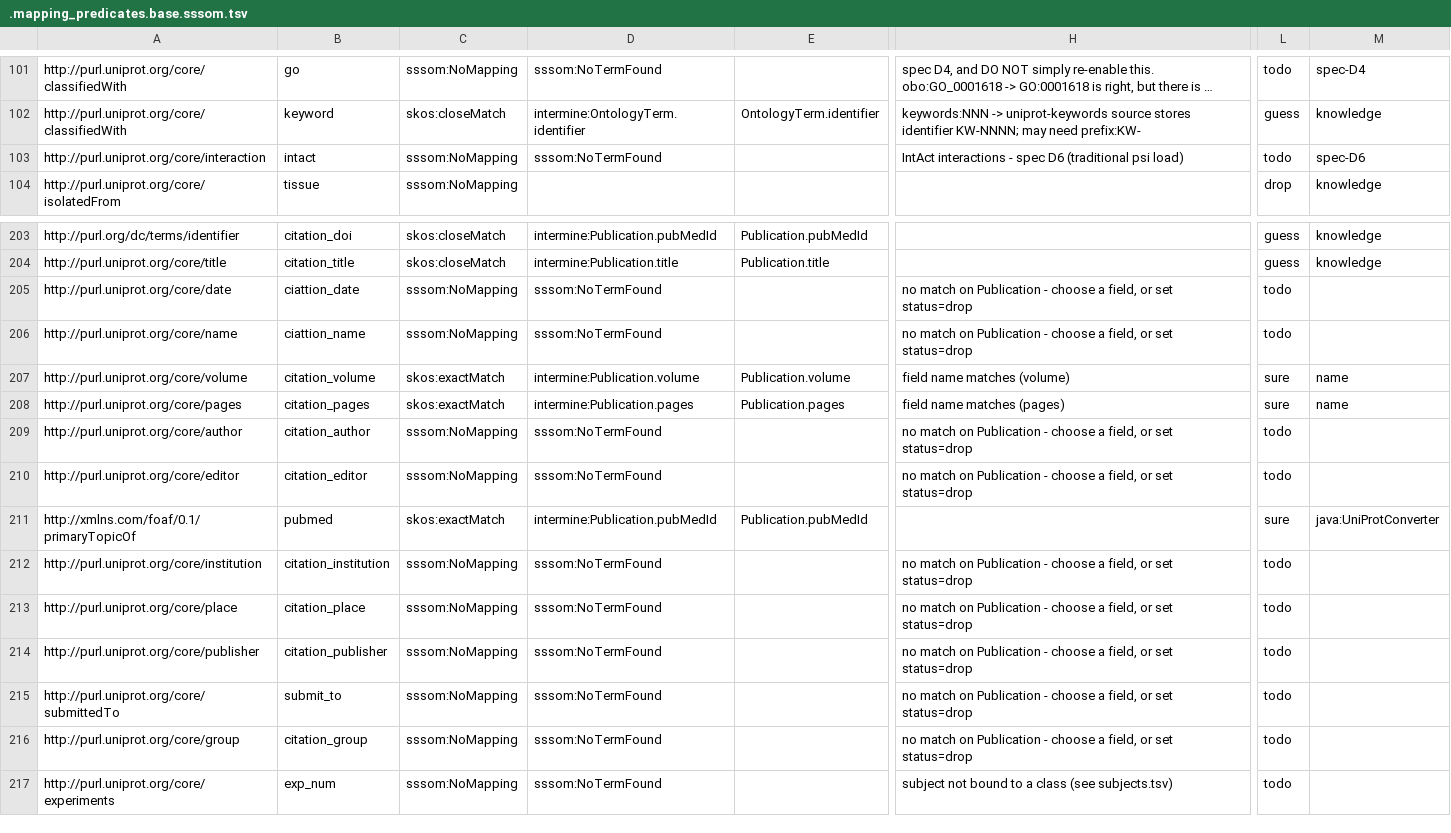
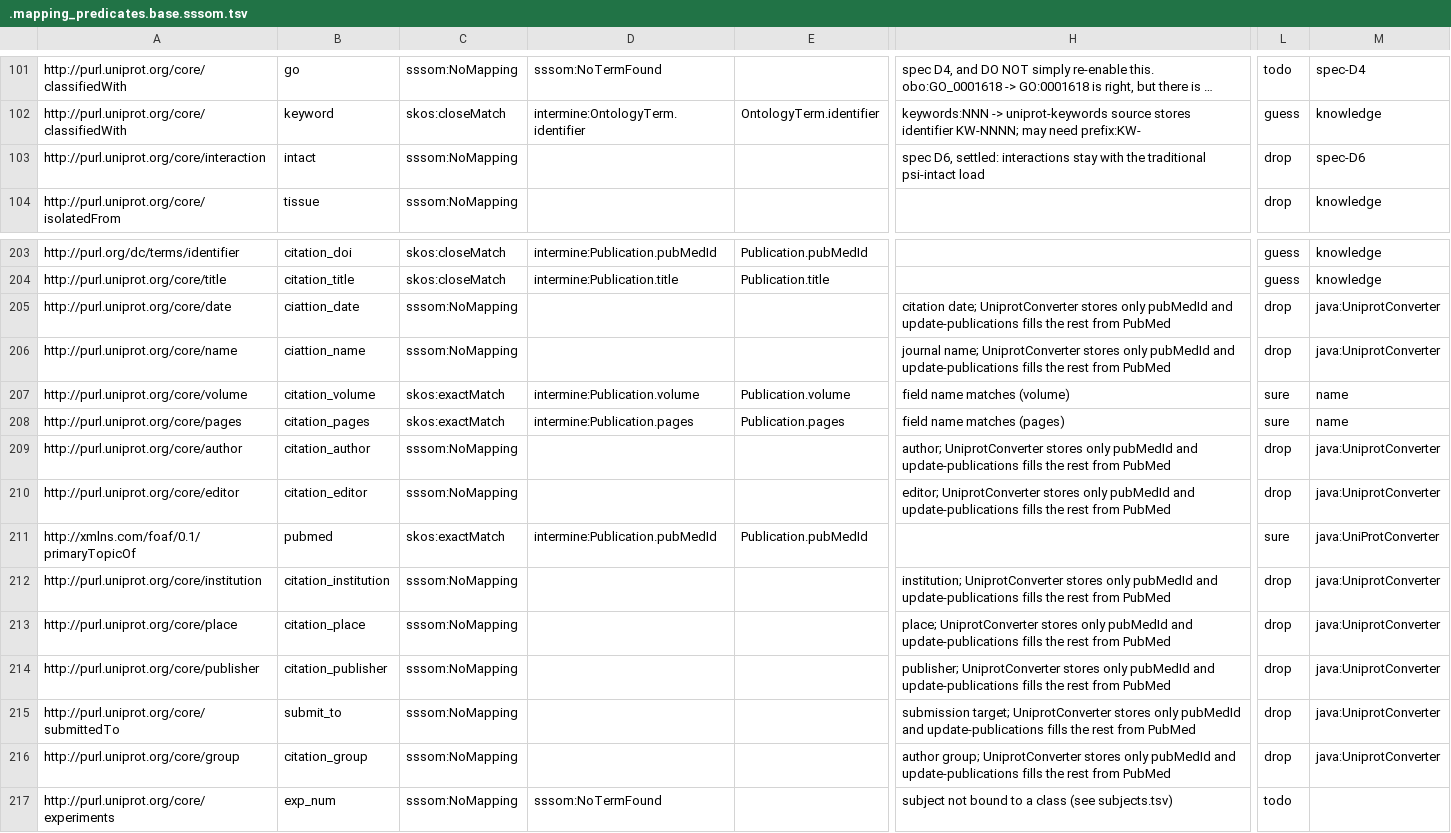
Before and after one commit to intermineorg/rdfc2im, a TSV file: out/uniprot/.mapping_predicates.base.sssom.tsv, drawn as a sheet; only a part is shown, gaps mark what is left out; long unchanged cells end in …; the diff covers the shown part only; the diff names each change by its address in the sheet, - before the commit and + after, or states it on an @@ line.

```diff
--- a/out/uniprot/.mapping_predicates.base.sssom.tsv
+++ b/out/uniprot/.mapping_predicates.base.sssom.tsv
-D103: sssom:NoTermFound
+D103: (empty)
-H103: IntAct interactions - spec D6 (traditional psi load)
+H103: spec D6, settled: interactions stay with the traditional psi-intact load
-L103: todo
+L103: drop
-D205:D206: sssom:NoTermFound
+D205:D206: (empty)
-H205: no match on Publication - choose a field, or set status=drop
+H205: citation date; UniprotConverter stores only pubMedId and update-publications fills the rest from PubMed
-L205:L206: todo
+L205:L206: drop
-M205:M206: (empty)
+M205:M206: java:UniprotConverter
-H206: no match on Publication - choose a field, or set status=drop
+H206: journal name; UniprotConverter stores only pubMedId and update-publications fills the rest from PubMed
-D209:D210: sssom:NoTermFound
+D209:D210: (empty)
-H209: no match on Publication - choose a field, or set status=drop
+H209: author; UniprotConverter stores only pubMedId and update-publications fills the rest from PubMed
-L209:L210: todo
+L209:L210: drop
-M209:M210: (empty)
+M209:M210: java:UniprotConverter
-H210: no match on Publication - choose a field, or set status=drop
+H210: editor; UniprotConverter stores only pubMedId and update-publications fills the rest from PubMed
-D212:D216: sssom:NoTermFound
+D212:D216: (empty)
-H212: no match on Publication - choose a field, or set status=drop
+H212: institution; UniprotConverter stores only pubMedId and update-publications fills the rest from PubMed
-L212:L216: todo
+L212:L216: drop
-M212:M216: (empty)
+M212:M216: java:UniprotConverter
-H213: no match on Publication - choose a field, or set status=drop
+H213: place; UniprotConverter stores only pubMedId and update-publications fills the rest from PubMed
-H214: no match on Publication - choose a field, or set status=drop
+H214: publisher; UniprotConverter stores only pubMedId and update-publications fills the rest from PubMed
-H215: no match on Publication - choose a field, or set status=drop
+H215: submission target; UniprotConverter stores only pubMedId and update-publications fills the rest from PubMed
-H216: no match on Publication - choose a field, or set status=drop
+H216: author group; UniprotConverter stores only pubMedId and update-publications fills the rest from PubMed
```
Also changed, not shown: 18 edited cells elsewhere in this file, 3 other files.
